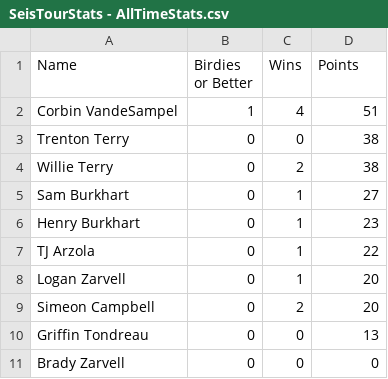
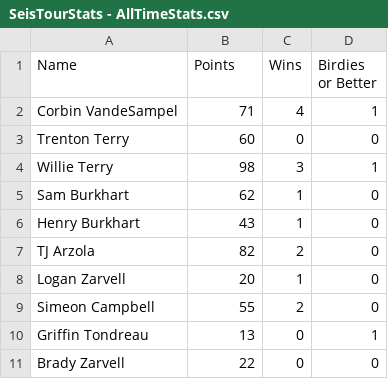
Before and after one commit to debugburkhart/seis-tour, a CSV file: SeisTourStats - AllTimeStats.csv, drawn as a sheet.

```diff
--- a/SeisTourStats - AllTimeStats.csv
+++ b/SeisTourStats - AllTimeStats.csv
@@ -1,11 +1,11 @@
-Name,Birdies or Better,Wins,Points
-Corbin VandeSampel,1,4,51
-Trenton Terry,0,0,38
-Willie Terry,0,2,38
-Sam Burkhart,0,1,27
-Henry Burkhart,0,1,23
-TJ Arzola,0,1,22
-Logan Zarvell,0,1,20
-Simeon Campbell,0,2,20
-Griffin Tondreau,0,0,13
-Brady Zarvell,0,0,0
+Name,Points,Wins,Birdies or Better
+Corbin VandeSampel,71,4,1
+Trenton Terry,60,0,0
+Willie Terry,98,3,1
+Sam Burkhart,62,1,0
+Henry Burkhart,43,1,0
+TJ Arzola,82,2,0
+Logan Zarvell,20,1,0
+Simeon Campbell,55,2,0
+Griffin Tondreau,13,0,1
+Brady Zarvell,22,0,0
```
Also changed, not shown: SeisTourStats - AllTimeLow18.csv, SeisTourStats - AllTimeLow9.csv.
